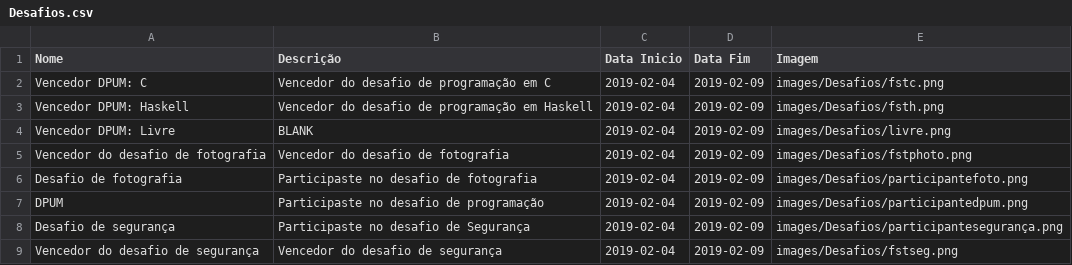
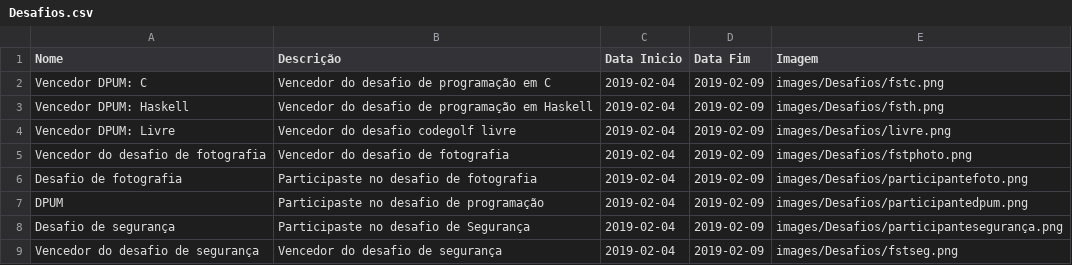
Before and after one commit to cesium/safira, a CSV file: images/Desafios.csv, drawn as a sheet.

```diff
--- a/images/Desafios.csv
+++ b/images/Desafios.csv
@@ -3,3 +3,3 @@ Vencedor DPUM: C;Vencedor do desafio de programação em C;2019-02-04;2019-02-09
 Vencedor DPUM: Haskell;Vencedor do desafio de programação em Haskell;2019-02-04;2019-02-09;images/Desafios/fsth.png
-Vencedor DPUM: Livre;BLANK;2019-02-04;2019-02-09;images/Desafios/livre.png
+Vencedor DPUM: Livre;Vencedor do desafio codegolf livre;2019-02-04;2019-02-09;images/Desafios/livre.png
 Vencedor do desafio de fotografia;Vencedor do desafio de fotografia;2019-02-04;2019-02-09;images/Desafios/fstphoto.png
```
Also changed, not shown: images/hidensecretos.csv, images/outros.csv.
